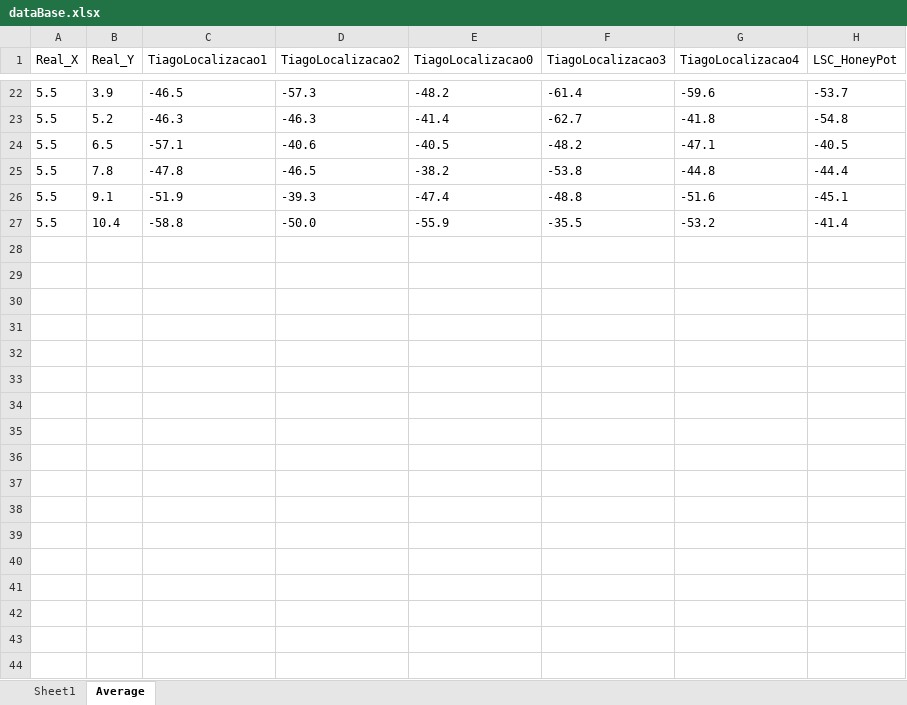
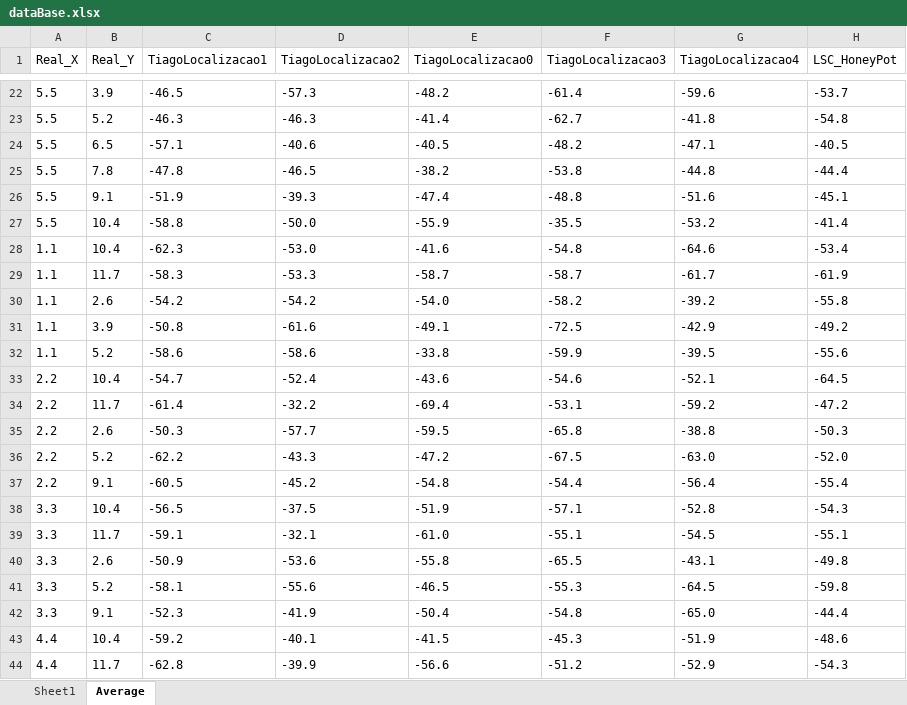
Before and after one commit to tiagotrocoli/Master-Project, an Excel workbook: Methods/dataBase.xlsx, sheet Average, drawn as a sheet; only a part is shown, gaps mark what is left out; values as stored, in another font and other column widths than the file's, no borders; the diff names each change by its address in the sheet, - before the commit and + after, or states it on an @@ line.

```diff
--- a/Methods/dataBase.xlsx (sheet Average)
+++ b/Methods/dataBase.xlsx (sheet Average)
+row 28: 1.1 | 10.4 | -62.3 | -53.0 | -41.6 | -54.8 | -64.6 | -53.4
+row 29: 1.1 | 11.7 | -58.3 | -53.3 | -58.7 | -58.7 | -61.7 | -61.9
+row 30: 1.1 | 2.6 | -54.2 | -54.2 | -54.0 | -58.2 | -39.2 | -55.8
+row 31: 1.1 | 3.9 | -50.8 | -61.6 | -49.1 | -72.5 | -42.9 | -49.2
+row 32: 1.1 | 5.2 | -58.6 | -58.6 | -33.8 | -59.9 | -39.5 | -55.6
+row 33: 2.2 | 10.4 | -54.7 | -52.4 | -43.6 | -54.6 | -52.1 | -64.5
+row 34: 2.2 | 11.7 | -61.4 | -32.2 | -69.4 | -53.1 | -59.2 | -47.2
+row 35: 2.2 | 2.6 | -50.3 | -57.7 | -59.5 | -65.8 | -38.8 | -50.3
+row 36: 2.2 | 5.2 | -62.2 | -43.3 | -47.2 | -67.5 | -63.0 | -52.0
+row 37: 2.2 | 9.1 | -60.5 | -45.2 | -54.8 | -54.4 | -56.4 | -55.4
+row 38: 3.3 | 10.4 | -56.5 | -37.5 | -51.9 | -57.1 | -52.8 | -54.3
+row 39: 3.3 | 11.7 | -59.1 | -32.1 | -61.0 | -55.1 | -54.5 | -55.1
+row 40: 3.3 | 2.6 | -50.9 | -53.6 | -55.8 | -65.5 | -43.1 | -49.8
+row 41: 3.3 | 5.2 | -58.1 | -55.6 | -46.5 | -55.3 | -64.5 | -59.8
+row 42: 3.3 | 9.1 | -52.3 | -41.9 | -50.4 | -54.8 | -65.0 | -44.4
+row 43: 4.4 | 10.4 | -59.2 | -40.1 | -41.5 | -45.3 | -51.9 | -48.6
+row 44: 4.4 | 11.7 | -62.8 | -39.9 | -56.6 | -51.2 | -52.9 | -54.3
```
Also changed, not shown: sheet Sheet1, Methods/methods.xlsx, 21 other files.
